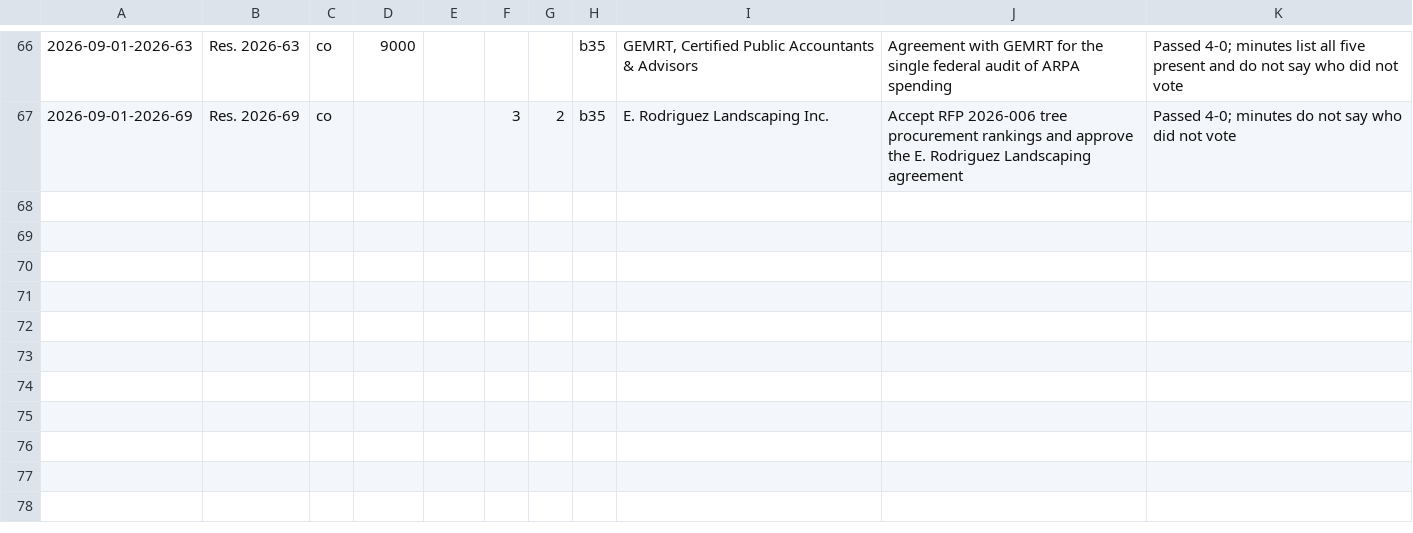
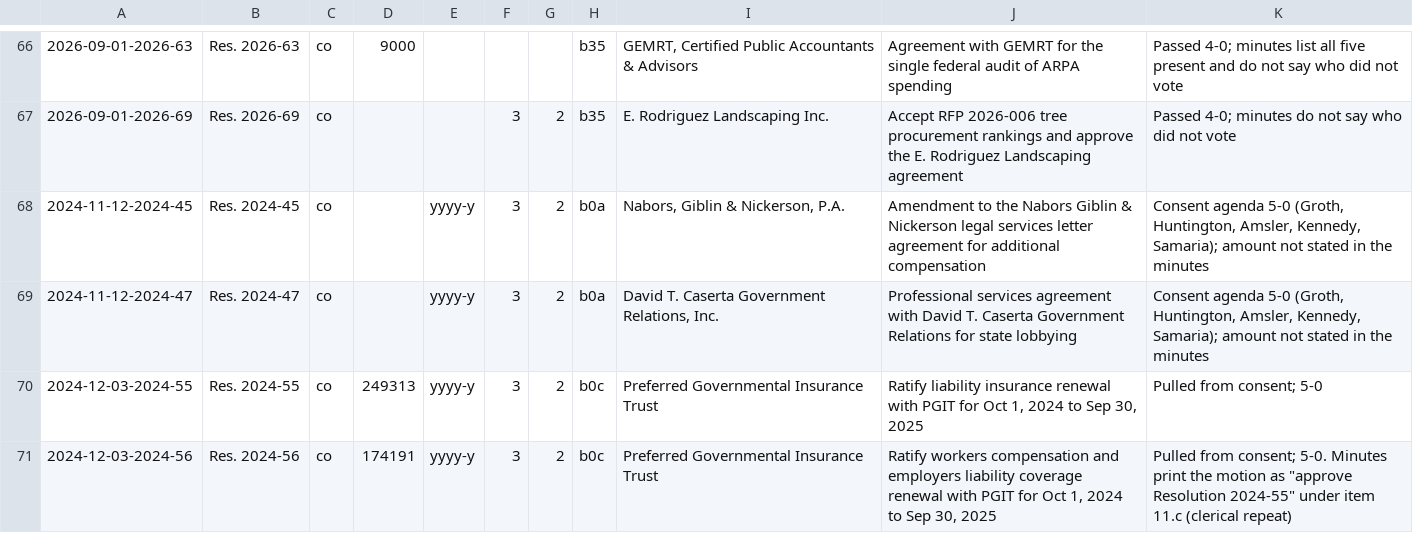
Before and after one commit to Brittybrit/vote-informed, a TSV file: scripts/data/city/_small/src/biscaynepark_rows.tsv, drawn as a sheet; only a part is shown, gaps mark what is left out.

```diff
--- a/scripts/data/city/_small/src/biscaynepark_rows.tsv
+++ b/scripts/data/city/_small/src/biscaynepark_rows.tsv
@@ -67 +67,5 @@
 2026-09-01-2026-69	Res. 2026-69	co			3	2	b35	E. Rodriguez Landscaping Inc.	Accept RFP 2026-006 tree procurement rankings and approve the E. Rodriguez Landscaping agreement	Passed 4-0; minutes do not say who did not vote
+2024-11-12-2024-45	Res. 2024-45	co		yyyy-y	3	2	b0a	Nabors, Giblin & Nickerson, P.A.	Amendment to the Nabors Giblin & Nickerson legal services letter agreement for additional compensation	Consent agenda 5-0 (Groth, Huntington, Amsler, Kennedy, Samaria); amount not stated in the minutes
+2024-11-12-2024-47	Res. 2024-47	co		yyyy-y	3	2	b0a	David T. Caserta Government Relations, Inc.	Professional services agreement with David T. Caserta Government Relations for state lobbying	Consent agenda 5-0 (Groth, Huntington, Amsler, Kennedy, Samaria); amount not stated in the minutes
+2024-12-03-2024-55	Res. 2024-55	co	249313	yyyy-y	3	2	b0c	Preferred Governmental Insurance Trust	Ratify liability insurance renewal with PGIT for Oct 1, 2024 to Sep 30, 2025	Pulled from consent; 5-0
+2024-12-03-2024-56	Res. 2024-56	co	174191	yyyy-y	3	2	b0c	Preferred Governmental Insurance Trust	Ratify workers compensation and employers liability coverage renewal with PGIT for Oct 1, 2024 to Sep 30, 2025	Pulled from consent; 5-0. Minutes print the motion as "approve Resolution 2024-55" under item 11.c (clerical repeat)
```
Also changed, not shown: scripts/data/city/_small/src/biscaynepark_meetings.tsv, 5 other files.
